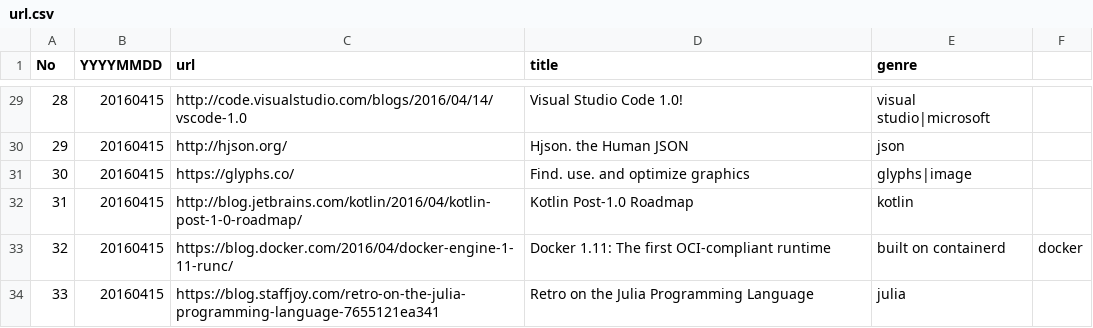
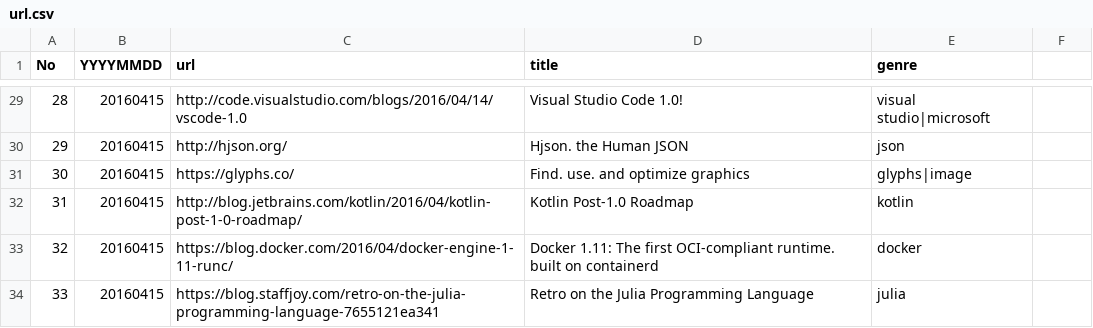
Before and after one commit to sin-to-jin/news, a CSV file: archive/url.csv, drawn as a sheet; only a part is shown, gaps mark what is left out.

Commit message:
Update url.csv

```diff
--- a/archive/url.csv
+++ b/archive/url.csv
@@ -32,3 +32,3 @@ No,YYYYMMDD,url,title,genre
 31,20160415,http://blog.jetbrains.com/kotlin/2016/04/kotlin-post-1-0-roadmap/,Kotlin Post-1.0 Roadmap,kotlin
-32,20160415,https://blog.docker.com/2016/04/docker-engine-1-11-runc/,Docker 1.11: The first OCI-compliant runtime, built on containerd,docker
+32,20160415,https://blog.docker.com/2016/04/docker-engine-1-11-runc/,Docker 1.11: The first OCI-compliant runtime. built on containerd,docker
 33,20160415,https://blog.staffjoy.com/retro-on-the-julia-programming-language-7655121ea341,Retro on the Julia Programming Language,julia
```
